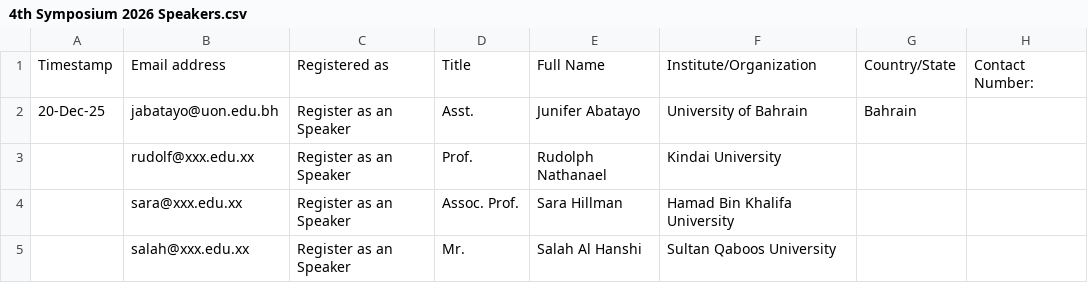
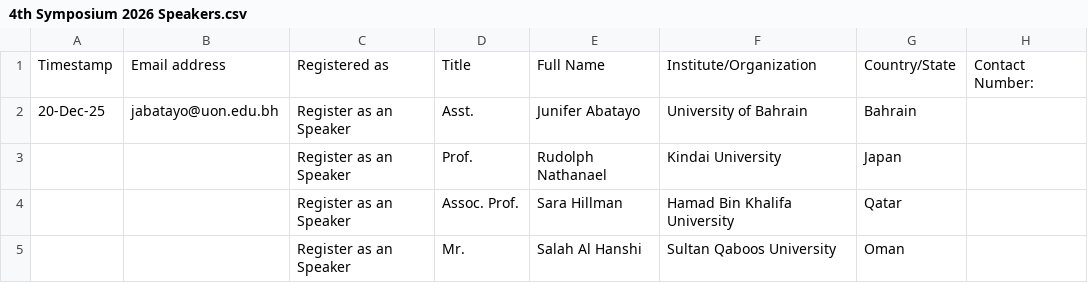
Before and after one commit to hameedktk09/cms, a CSV file: 4th Symposium 2026 Speakers.csv, drawn as a sheet.

```diff
--- a/4th Symposium 2026 Speakers.csv
+++ b/4th Symposium 2026 Speakers.csv
@@ -2,4 +2,4 @@ Timestamp,Email address,Registered as,Title,Full Name,Institute/Organization,Cou
 20-Dec-25,jabatayo@uon.edu.bh,Register as an Speaker,Asst.,Junifer Abatayo,University of Bahrain,Bahrain,
-,rudolf@xxx.edu.xx,Register as an Speaker,Prof.,Rudolph Nathanael,Kindai University,,
-,sara@xxx.edu.xx,Register as an Speaker,Assoc. Prof.,Sara Hillman,Hamad Bin Khalifa University,,
-,salah@xxx.edu.xx,Register as an Speaker,Mr.,Salah Al Hanshi,Sultan Qaboos University,,
+,,Register as an Speaker,Prof.,Rudolph Nathanael,Kindai University,Japan,
+,,Register as an Speaker,Assoc. Prof.,Sara Hillman,Hamad Bin Khalifa University,Qatar,
+,,Register as an Speaker,Mr.,Salah Al Hanshi,Sultan Qaboos University,Oman,
```
Also changed, not shown: 4th Symposium 2026 Organisers.csv, 4th Symposium 2026 Participants.csv, 2 other files.
